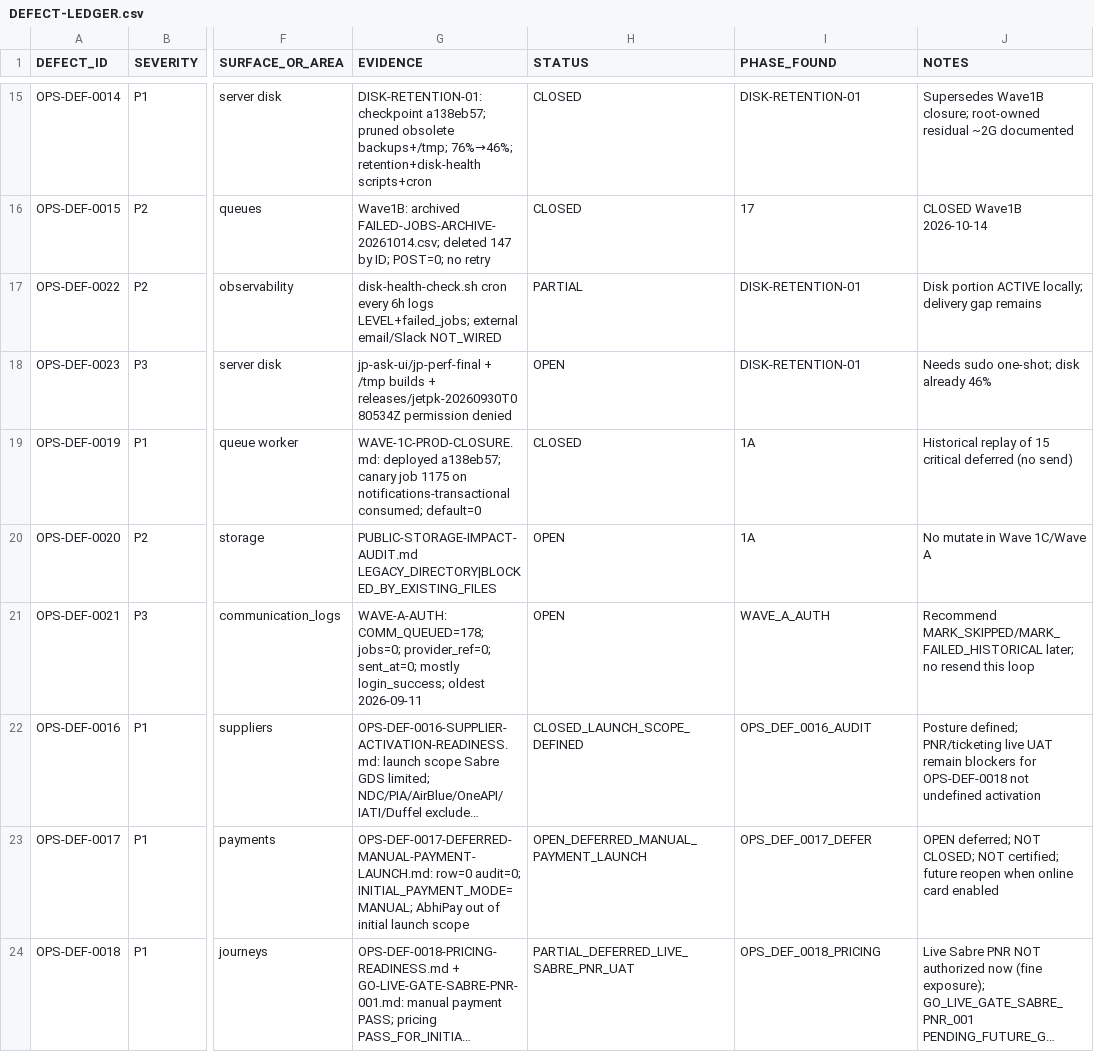
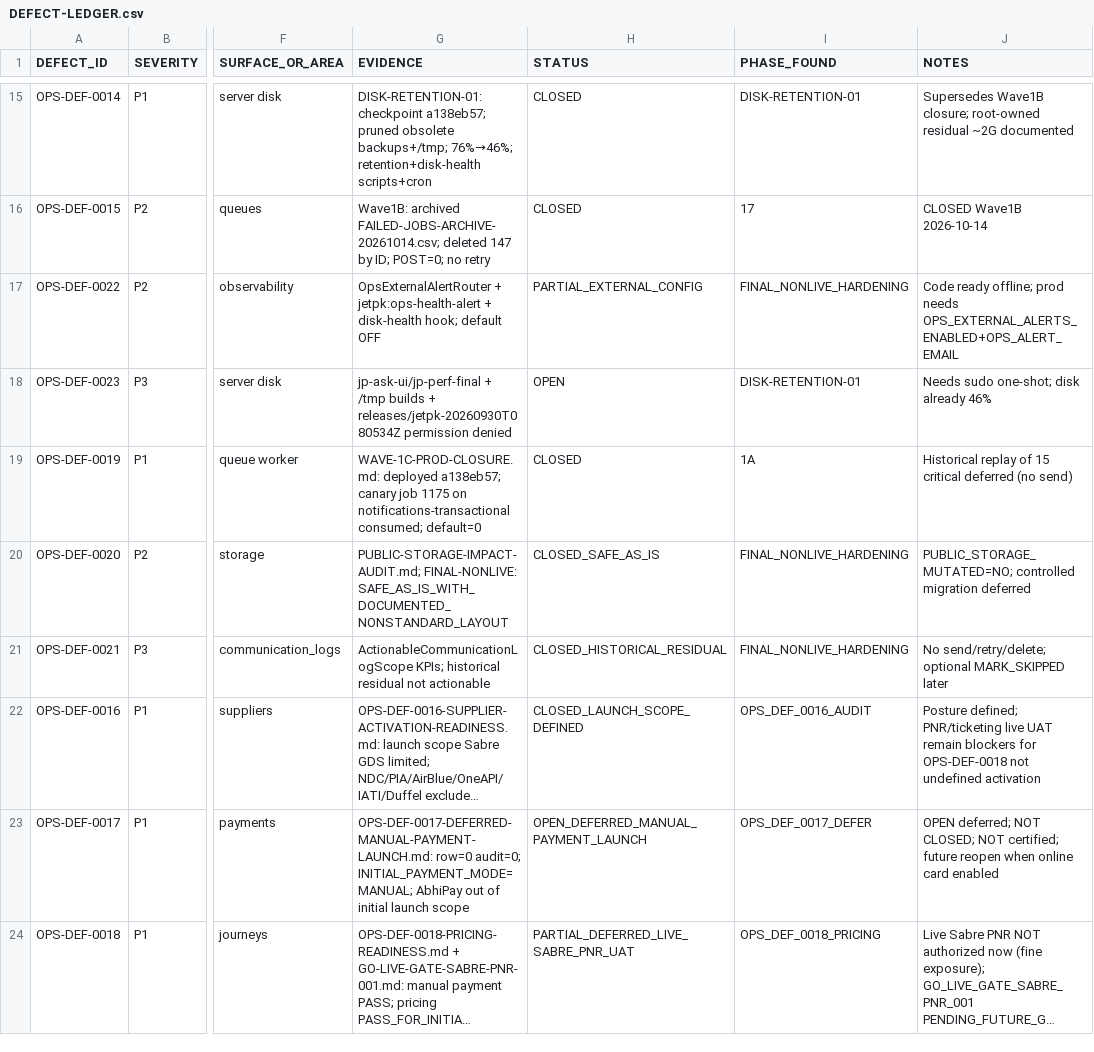
Before and after one commit to haseebpytdev/jetpk, a CSV file: docs/evidence/jp-ops-readiness-01/DEFECT-LEDGER.csv, drawn as a sheet; only a part is shown, gaps mark what is left out; long unchanged cells end in …; the diff covers the shown part only; the diff names each change by its address in the sheet, - before the commit and + after, or states it on an @@ line.

```diff
--- a/docs/evidence/jp-ops-readiness-01/DEFECT-LEDGER.csv
+++ b/docs/evidence/jp-ops-readiness-01/DEFECT-LEDGER.csv
-G17 (EVIDENCE): disk-health-check.sh cron every 6h logs LEVEL+failed_jobs; external email/Slack NOT_WIRED
+G17 (EVIDENCE): OpsExternalAlertRouter + jetpk:ops-health-alert + disk-health hook; default OFF
-H17 (STATUS): PARTIAL
+H17 (STATUS): PARTIAL_EXTERNAL_CONFIG
-I17 (PHASE_FOUND): DISK-RETENTION-01
+I17 (PHASE_FOUND): FINAL_NONLIVE_HARDENING
-J17 (NOTES): Disk portion ACTIVE locally; delivery gap remains
+J17 (NOTES): Code ready offline; prod needs OPS_EXTERNAL_ALERTS_ENABLED+OPS_ALERT_EMAIL
-G20 (EVIDENCE): PUBLIC-STORAGE-IMPACT-AUDIT.md LEGACY_DIRECTORY|BLOCKED_BY_EXISTING_FILES
+G20 (EVIDENCE): PUBLIC-STORAGE-IMPACT-AUDIT.md; FINAL-NONLIVE: SAFE_AS_IS_WITH_DOCUMENTED_NONSTANDARD_LAYOUT
-H20 (STATUS): OPEN
+H20 (STATUS): CLOSED_SAFE_AS_IS
-I20 (PHASE_FOUND): 1A
+I20 (PHASE_FOUND): FINAL_NONLIVE_HARDENING
-J20 (NOTES): No mutate in Wave 1C/Wave A
+J20 (NOTES): PUBLIC_STORAGE_MUTATED=NO; controlled migration deferred
-G21 (EVIDENCE): WAVE-A-AUTH: COMM_QUEUED=178; jobs=0; provider_ref=0; sent_at=0; mostly login_success; oldest 2026-09-11
+G21 (EVIDENCE): ActionableCommunicationLogScope KPIs; historical residual not actionable
-H21 (STATUS): OPEN
+H21 (STATUS): CLOSED_HISTORICAL_RESIDUAL
-I21 (PHASE_FOUND): WAVE_A_AUTH
+I21 (PHASE_FOUND): FINAL_NONLIVE_HARDENING
-J21 (NOTES): Recommend MARK_SKIPPED/MARK_FAILED_HISTORICAL later; no resend this loop
+J21 (NOTES): No send/retry/delete; optional MARK_SKIPPED later
```
Also changed, not shown: 28 edited cells elsewhere in this file, docs/evidence/jp-ops-readiness-01/RISK-REGISTER.csv, 5 other files.
